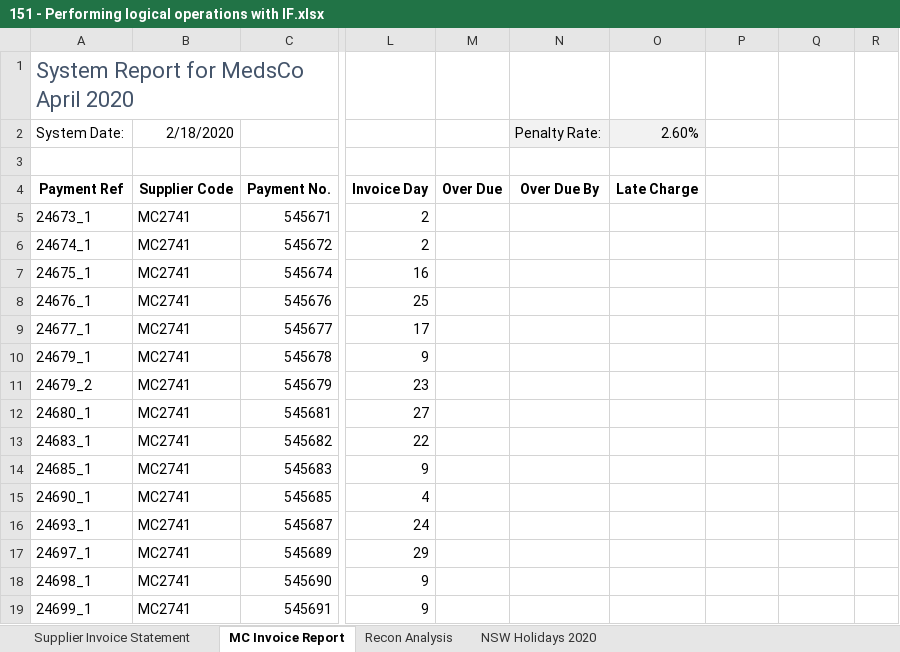
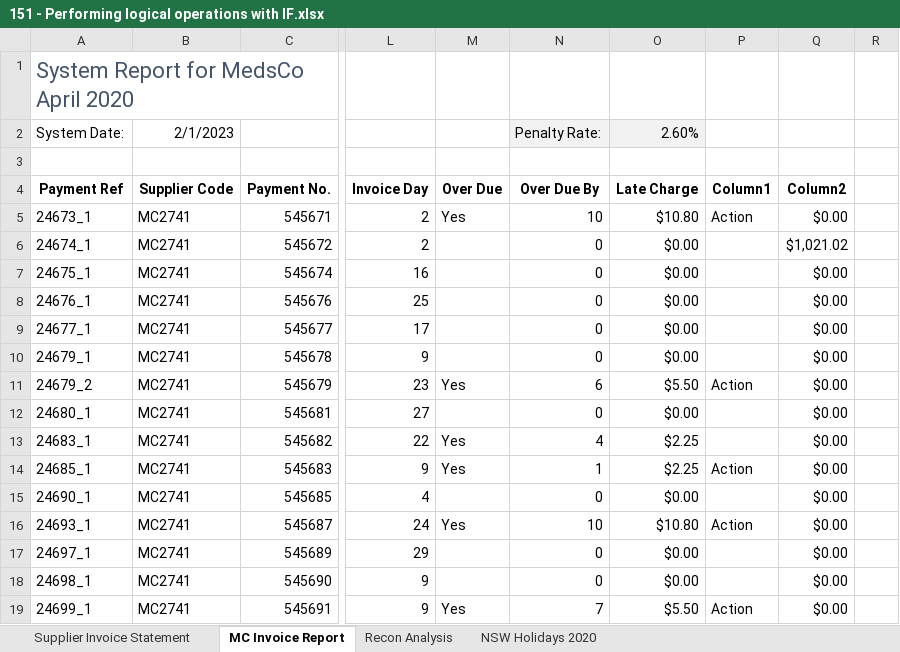
Before and after one commit to CarlosEduardoAS/Excel-Skills, an Excel workbook: excel_fundamentals/logical_and_lookup_functions/151 - Performing logical operations with IF.xlsx, sheet MC Invoice Report, drawn as a sheet; only a part is shown, gaps mark what is left out; values as stored, in another font and other column widths than the file's, no borders; charts and pictures and conditional formats and table styles not drawn; the diff covers the shown part only; the diff names each change by its address in the sheet, - before the commit and + after, or states it on an @@ line.

```diff
--- a/excel_fundamentals/logical_and_lookup_functions/151 - Performing logical operations with IF.xlsx (sheet MC Invoice Report)
+++ b/excel_fundamentals/logical_and_lookup_functions/151 - Performing logical operations with IF.xlsx (sheet MC Invoice Report)
-B2 (Supplier Code): 2/18/2020
+B2 (Supplier Code): 2/1/2023
-P4: (empty)
+P4: Column1
-Q4: (empty)
+Q4: Column2
-M5 (Over Due): (empty)
+M5 (Over Due): Yes
-N5 (Over Due By): (empty)
+N5 (Over Due By): 10
-O5 (Late Charge): (empty)
+O5 (Late Charge): $10.80
-P5 (Column1): (empty)
+P5 (Column1): Action
-Q5 (Column2): (empty)
+Q5 (Column2): $0.00
-N6:N10 (Over Due By): (empty)
+N6:N10 (Over Due By): 0
-O6:O10 (Late Charge): (empty)
+O6:O10 (Late Charge): $0.00
-Q6 (Column2): (empty)
+Q6 (Column2): $1,021.02
-Q7:Q19 (Column2): (empty)
+Q7:Q19 (Column2): $0.00
-M11 (Over Due): (empty)
+M11 (Over Due): Yes
-N11 (Over Due By): (empty)
+N11 (Over Due By): 6
-O11 (Late Charge): (empty)
+O11 (Late Charge): $5.50
-P11 (Column1): (empty)
+P11 (Column1): Action
-N12 (Over Due By): (empty)
+N12 (Over Due By): 0
-O12 (Late Charge): (empty)
+O12 (Late Charge): $0.00
-M13:M14 (Over Due): (empty)
+M13:M14 (Over Due): Yes
-N13 (Over Due By): (empty)
+N13 (Over Due By): 4
-O13:O14 (Late Charge): (empty)
+O13:O14 (Late Charge): $2.25
-N14 (Over Due By): (empty)
+N14 (Over Due By): 1
-P14 (Column1): (empty)
+P14 (Column1): Action
-N15 (Over Due By): (empty)
+N15 (Over Due By): 0
-O15 (Late Charge): (empty)
+O15 (Late Charge): $0.00
-M16 (Over Due): (empty)
+M16 (Over Due): Yes
-N16 (Over Due By): (empty)
+N16 (Over Due By): 10
-O16 (Late Charge): (empty)
+O16 (Late Charge): $10.80
-P16 (Column1): (empty)
+P16 (Column1): Action
-N17:N18 (Over Due By): (empty)
+N17:N18 (Over Due By): 0
-O17:O18 (Late Charge): (empty)
+O17:O18 (Late Charge): $0.00
-M19 (Over Due): (empty)
+M19 (Over Due): Yes
-N19 (Over Due By): (empty)
+N19 (Over Due By): 7
-O19 (Late Charge): (empty)
+O19 (Late Charge): $5.50
-P19 (Column1): (empty)
+P19 (Column1): Action
```
Also changed, not shown: 244 edited cells elsewhere in this sheet, sheet Supplier Invoice Statement, sheet Recon Analysis, formulas that keep their value, 1 other file.
